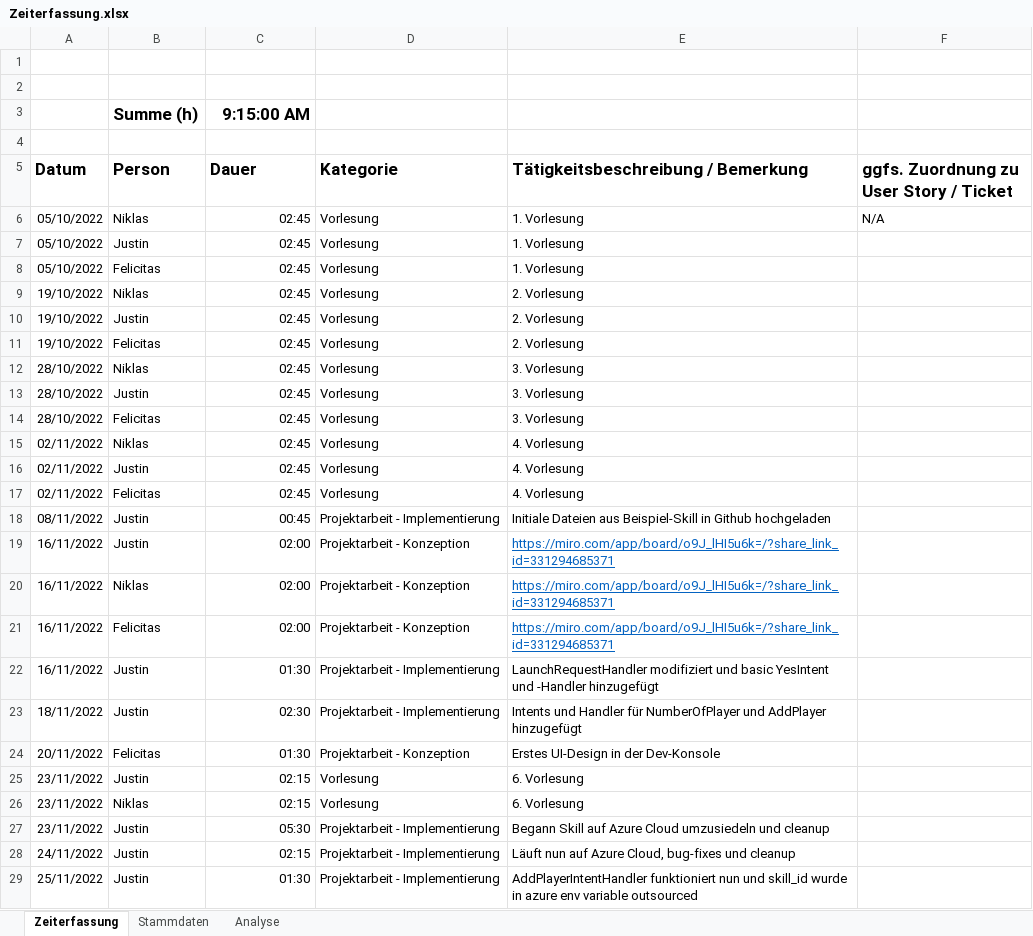
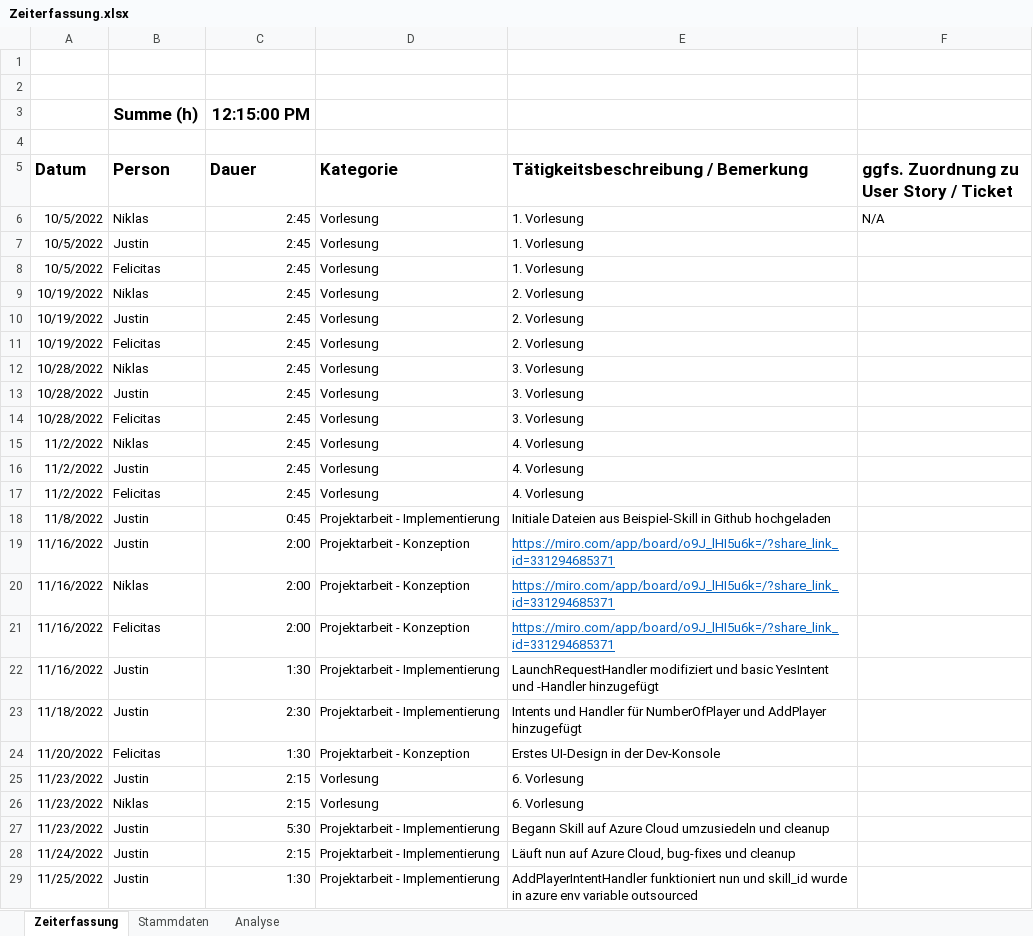
Before and after one commit to Ardril/entwDsa, an Excel workbook: doc/Zeiterfassung.xlsx, sheet Zeiterfassung, drawn as a sheet; only a part is shown; values as stored, in another font and other column widths than the file's, no borders; table styles not drawn; the diff covers the shown part only; the diff names each change by its address in the sheet, - before the commit and + after, or states it on an @@ line.

```diff
--- a/doc/Zeiterfassung.xlsx (sheet Zeiterfassung)
+++ b/doc/Zeiterfassung.xlsx (sheet Zeiterfassung)
-C3 (Dauer): 9:15:00 AM
+C3 (Dauer): 12:15:00 PM
-A6:A8 (Datum): 05/10/2022
+A6:A8 (Datum): 10/5/2022
-C6:C17 (Dauer): 02:45
+C6:C17 (Dauer): 2:45
-A9:A11 (Datum): 19/10/2022
+A9:A11 (Datum): 10/19/2022
-A12:A14 (Datum): 28/10/2022
+A12:A14 (Datum): 10/28/2022
-A15:A17 (Datum): 02/11/2022
+A15:A17 (Datum): 11/2/2022
-A18 (Datum): 08/11/2022
+A18 (Datum): 11/8/2022
-C18 (Dauer): 00:45
+C18 (Dauer): 0:45
-A19:A22 (Datum): 16/11/2022
+A19:A22 (Datum): 11/16/2022
-C19:C21 (Dauer): 02:00
+C19:C21 (Dauer): 2:00
-C22 (Dauer): 01:30
+C22 (Dauer): 1:30
-A23 (Datum): 18/11/2022
+A23 (Datum): 11/18/2022
-C23 (Dauer): 02:30
+C23 (Dauer): 2:30
-A24 (Datum): 20/11/2022
+A24 (Datum): 11/20/2022
-C24 (Dauer): 01:30
+C24 (Dauer): 1:30
-A25:A27 (Datum): 23/11/2022
+A25:A27 (Datum): 11/23/2022
-C25:C26 (Dauer): 02:15
+C25:C26 (Dauer): 2:15
-C27 (Dauer): 05:30
+C27 (Dauer): 5:30
-A28 (Datum): 24/11/2022
+A28 (Datum): 11/24/2022
-C28 (Dauer): 02:15
+C28 (Dauer): 2:15
-A29 (Datum): 25/11/2022
+A29 (Datum): 11/25/2022
-C29 (Dauer): 01:30
+C29 (Dauer): 1:30
```
Also changed, not shown: 1 added row, 1 removed row and 45 edited cells elsewhere in this sheet, sheet Analyse, 17 other files.
